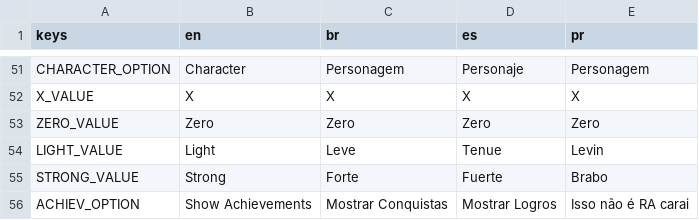
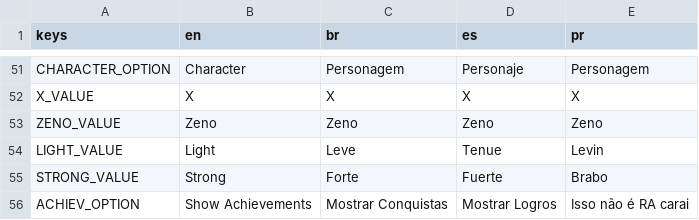
Before and after one commit to phuonghoang713/Mega-Man-X8-32-bit, a CSV file: src/Localization/test1.csv, drawn as a sheet; only a part is shown, gaps mark what is left out; removed rows and columns are numbered as before the commit, all else as after; the diff names each change by its address in the sheet, - before the commit and + after, or states it on an @@ line.

```diff
--- a/src/Localization/test1.csv
+++ b/src/Localization/test1.csv
-row 53: ZERO_VALUE | Zero | Zero | Zero | Zero
+row 53: ZENO_VALUE | Zeno | Zeno | Zeno | Zeno
```
Also changed, not shown: src/Localization/x8tr_1008.csv, 29 other files.
